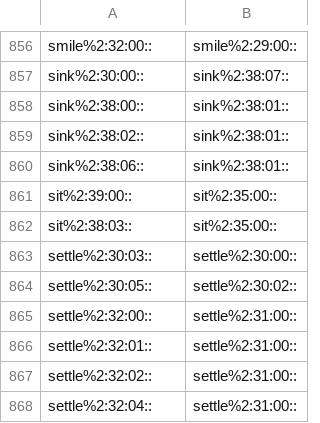
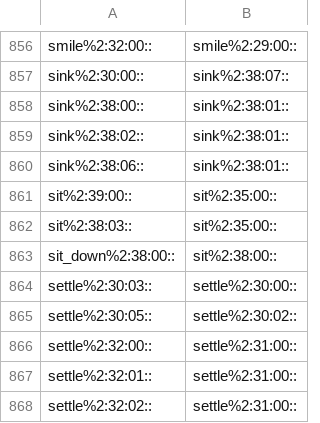
Before and after one commit to aalgirdas/wordnet_onto, a TSV file: synset_to_synset.tsv, drawn as a sheet; only a part is shown, gaps mark what is left out; the shorter side is filled out with more unchanged rows.

Commit message:
Update synset_to_synset.tsv

```diff
--- a/synset_to_synset.tsv
+++ b/synset_to_synset.tsv
@@ -862,2 +862,3 @@ sit%2:39:00::	sit%2:35:00::
 sit%2:38:03::	sit%2:35:00::
+sit_down%2:38:00::	sit%2:38:00::
 settle%2:30:03::	settle%2:30:00::
```
